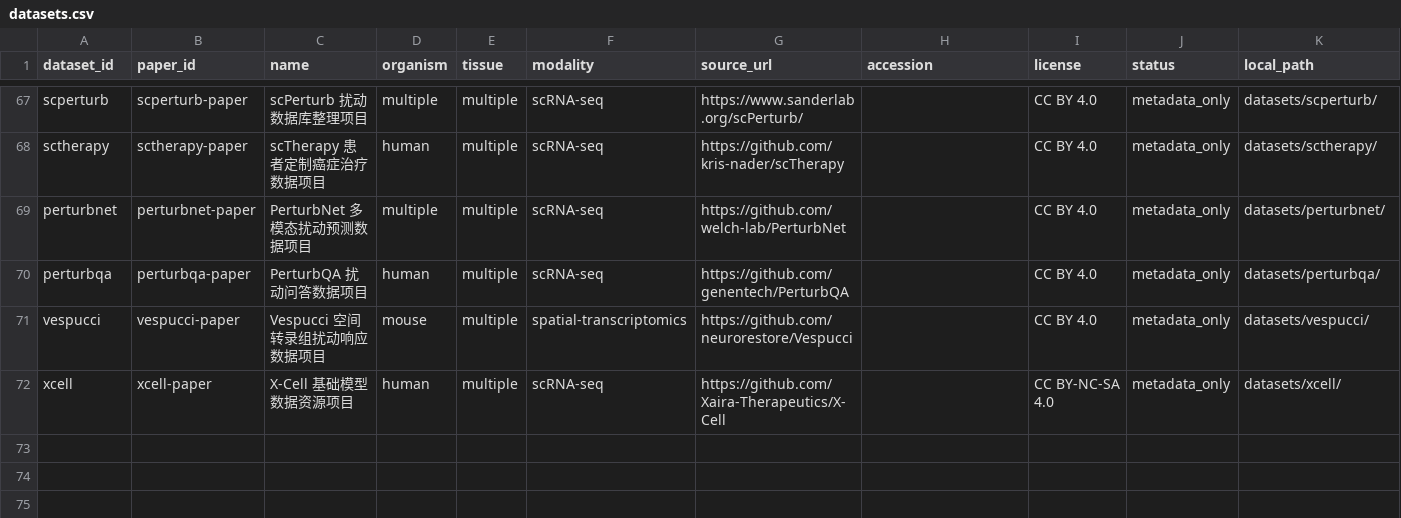
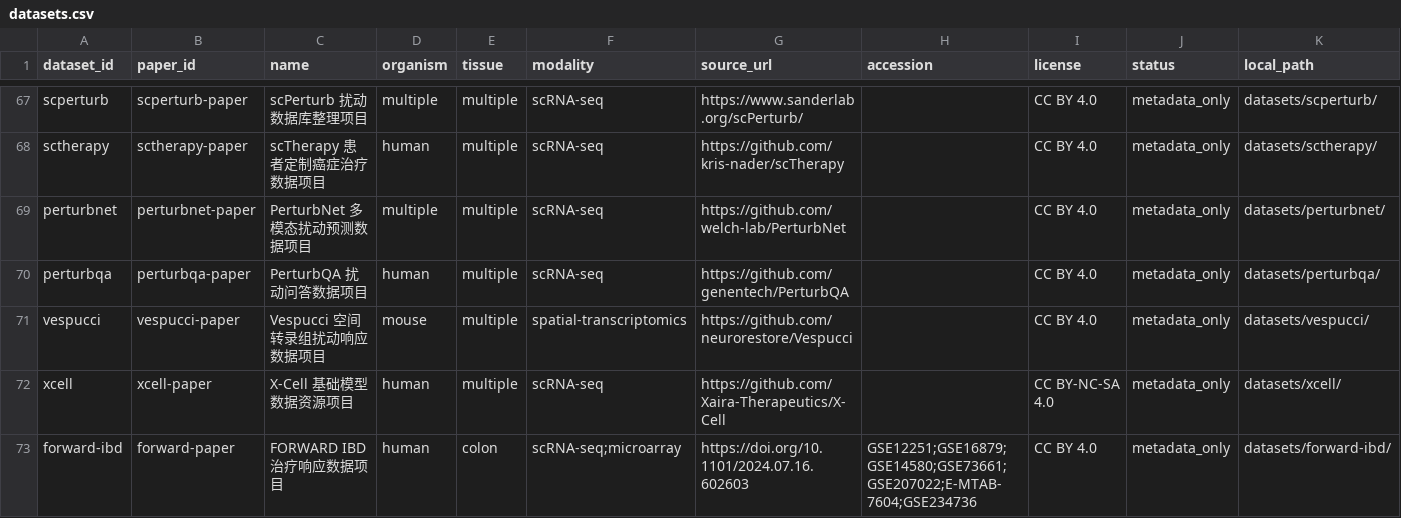
Before and after one commit to zhangxudashuaige/spatial-omics-literature-data, a CSV file: catalog/datasets.csv, drawn as a sheet; only a part is shown, gaps mark what is left out; rows hold the shown columns only; the diff names each change by its address in the sheet, - before the commit and + after, or states it on an @@ line.

Commit message:
feat: 添加FORWARD-IBD数据项目和论文目录
新增 datasets/forward-ibd/ 数据模块:
- data_manifest/: training_cohorts.csv(7队列), validation_cohorts.csv(9队列),
  boolean_network_cohorts.csv(3队列), clinical_trial_sources.csv, data_dictionary.md
- scripts/: download_geo, download_arrayexpress, inspect_datasets,
  extract_sample_metadata, check_sample_overlap, harmonize_gene_ids
- notebooks/: 01_download_and_inspect, 02_sample_metadata,
  03_expression_matrix_qc, 04_overlap_check
- data/examples/example_expression.csv (10样本x20基因小型示例)
- results/dataset_summary.csv

新增 papers/forward-paper/ 论文目录 (README+datasets.csv+notes.md)

特别检查重复样本: GSE12251 vs GSE23597, GSE14580 vs GSE16879
论文v2未公开完整代码和TI公式，当前为数据索引与预处理项目。

```diff
--- a/catalog/datasets.csv
+++ b/catalog/datasets.csv
+row 73: forward-ibd | forward-paper | FORWARD IBD治疗响应数据项目 | human | colon | scRNA-seq;microarray | https://doi.org/10.1101/2024.07.16.602603 | GSE12251;GSE16879;GSE14580;GSE73661;GSE207022;E-MTAB-7604;GSE234736 | CC BY 4.0 | metadata_only | datasets/forward-ibd/
```
Also changed, not shown: catalog/papers.csv, 29 other files.
